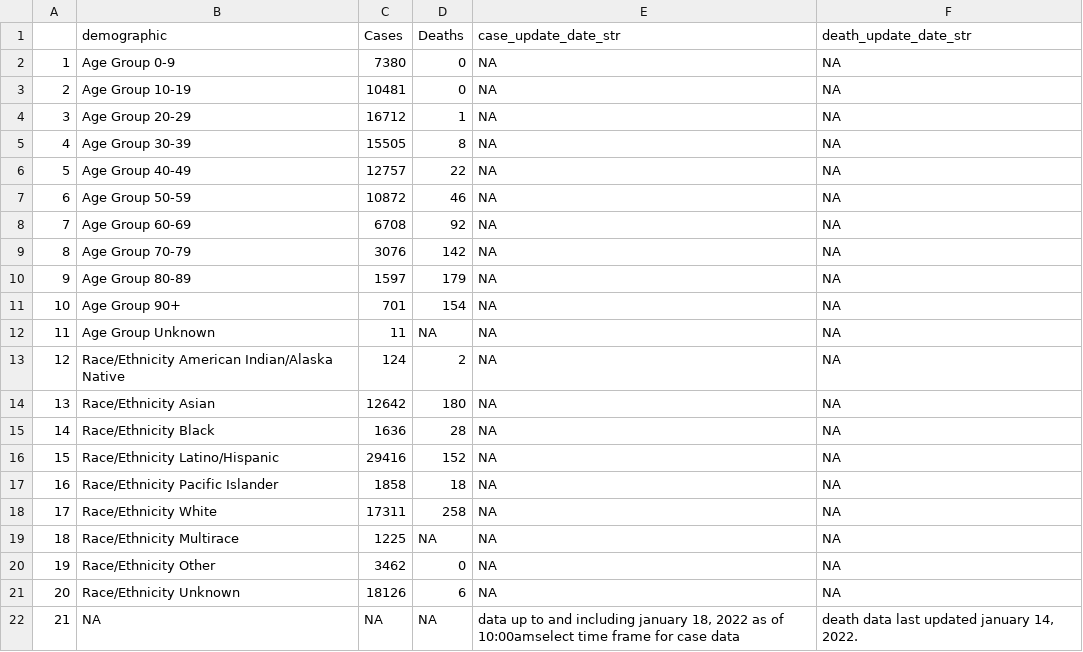
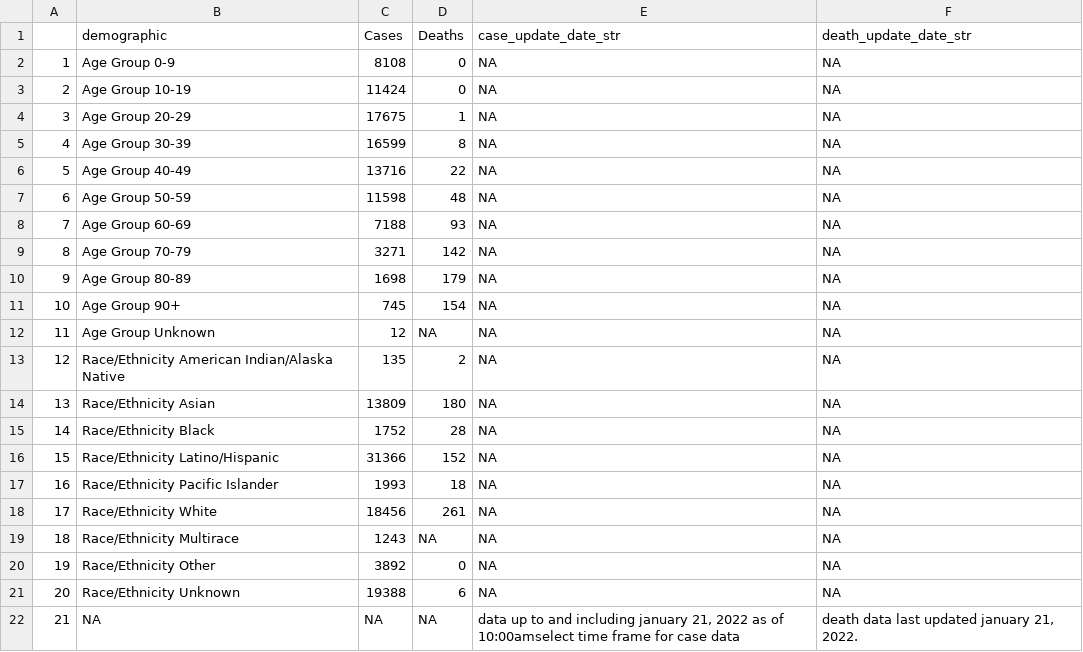
Before and after one commit to stanfordfuturebay/stanfordfuturebay.github.io, a CSV file: covid19/smc_covid_dem_data_scraped.csv, drawn as a sheet.

```diff
--- a/covid19/smc_covid_dem_data_scraped.csv
+++ b/covid19/smc_covid_dem_data_scraped.csv
@@ -1,22 +1,22 @@
 "","demographic","Cases","Deaths","case_update_date_str","death_update_date_str"
-"1","Age Group 0-9","7380","0",NA,NA
-"2","Age Group 10-19","10481","0",NA,NA
-"3","Age Group 20-29","16712","1",NA,NA
-"4","Age Group 30-39","15505","8",NA,NA
-"5","Age Group 40-49","12757","22",NA,NA
-"6","Age Group 50-59","10872","46",NA,NA
-"7","Age Group 60-69","6708","92",NA,NA
-"8","Age Group 70-79","3076","142",NA,NA
-"9","Age Group 80-89","1597","179",NA,NA
-"10","Age Group 90+","701","154",NA,NA
-"11","Age Group Unknown","11",NA,NA,NA
-"12","Race/Ethnicity  American Indian/Alaska Native","124","2",NA,NA
-"13","Race/Ethnicity  Asian","12642","180",NA,NA
-"14","Race/Ethnicity  Black","1636","28",NA,NA
-"15","Race/Ethnicity  Latino/Hispanic","29416","152",NA,NA
-"16","Race/Ethnicity  Pacific Islander","1858","18",NA,NA
-"17","Race/Ethnicity  White","17311","258",NA,NA
-"18","Race/Ethnicity Multirace","1225",NA,NA,NA
-"19","Race/Ethnicity Other","3462","0",NA,NA
-"20","Race/Ethnicity Unknown","18126","6",NA,NA
-"21",NA,NA,NA,"data up to and including january 18, 2022 as of 10:00amselect time frame for case data","death data last updated january 14, 2022."
+"1","Age Group 0-9","8108","0",NA,NA
+"2","Age Group 10-19","11424","0",NA,NA
+"3","Age Group 20-29","17675","1",NA,NA
+"4","Age Group 30-39","16599","8",NA,NA
+"5","Age Group 40-49","13716","22",NA,NA
+"6","Age Group 50-59","11598","48",NA,NA
+"7","Age Group 60-69","7188","93",NA,NA
+"8","Age Group 70-79","3271","142",NA,NA
+"9","Age Group 80-89","1698","179",NA,NA
+"10","Age Group 90+","745","154",NA,NA
+"11","Age Group Unknown","12",NA,NA,NA
+"12","Race/Ethnicity  American Indian/Alaska Native","135","2",NA,NA
+"13","Race/Ethnicity  Asian","13809","180",NA,NA
+"14","Race/Ethnicity  Black","1752","28",NA,NA
+"15","Race/Ethnicity  Latino/Hispanic","31366","152",NA,NA
+"16","Race/Ethnicity  Pacific Islander","1993","18",NA,NA
+"17","Race/Ethnicity  White","18456","261",NA,NA
+"18","Race/Ethnicity Multirace","1243",NA,NA,NA
+"19","Race/Ethnicity Other","3892","0",NA,NA
+"20","Race/Ethnicity Unknown","19388","6",NA,NA
+"21",NA,NA,NA,"data up to and including january 21, 2022 as of 10:00amselect time frame for case data","death data last updated january 21, 2022."
```
Also changed, not shown: covid19/smc_cases_scraped.csv, covid19/smc_tests_scraped.csv, 1 other file.
